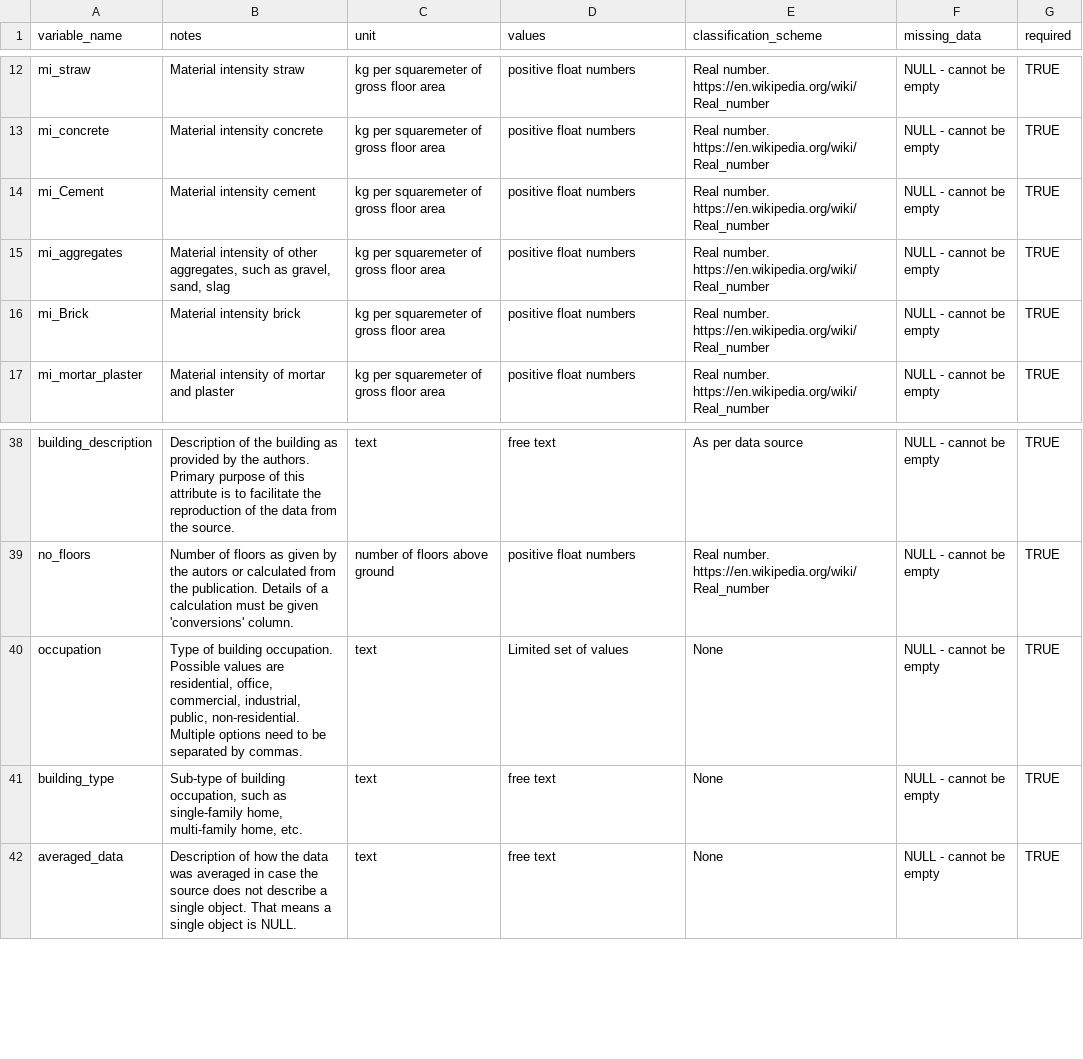
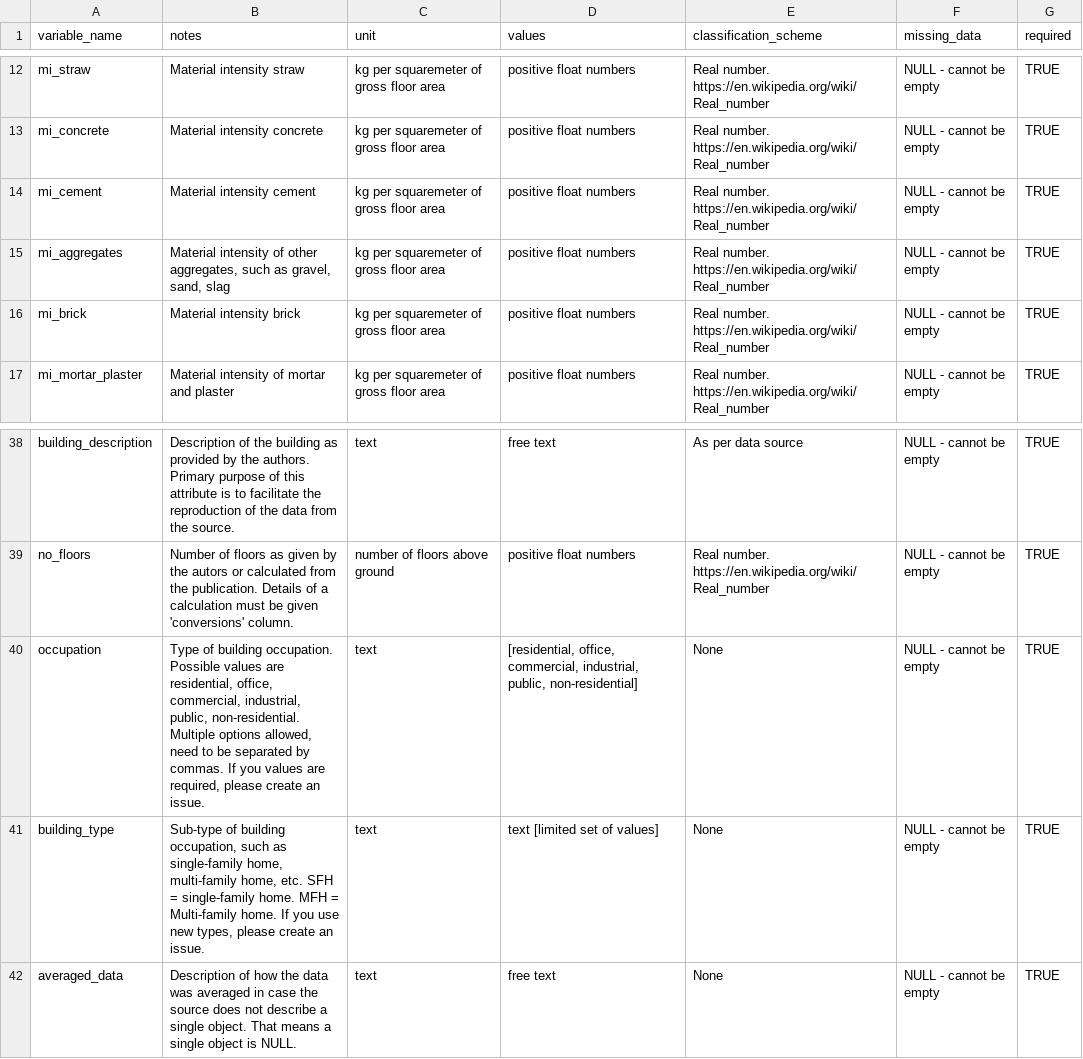
Before and after one commit to nheeren/material_intensity_db, a CSV file: codebook.csv, drawn as a sheet; only a part is shown, gaps mark what is left out.

Commit message:
Added the buidlings data - *still incomplete / non operational*
- Added data/buildings.csv
- csv file requires further correction to be confrom to the codebook
- more edits to the documentation md files

```diff
--- a/codebook.csv
+++ b/codebook.csv
@@ -13,5 +13,5 @@ mi_straw,Material intensity straw,kg per squaremeter of gross floor area,positiv
 mi_concrete,Material intensity concrete,kg per squaremeter of gross floor area,positive float numbers,Real number. https://en.wikipedia.org/wiki/Real_number,NULL - cannot be empty,TRUE
-mi_Cement,Material intensity cement,kg per squaremeter of gross floor area,positive float numbers,Real number. https://en.wikipedia.org/wiki/Real_number,NULL - cannot be empty,TRUE
+mi_cement,Material intensity cement,kg per squaremeter of gross floor area,positive float numbers,Real number. https://en.wikipedia.org/wiki/Real_number,NULL - cannot be empty,TRUE
 mi_aggregates,"Material intensity of other aggregates, such as gravel, sand, slag",kg per squaremeter of gross floor area,positive float numbers,Real number. https://en.wikipedia.org/wiki/Real_number,NULL - cannot be empty,TRUE
-mi_Brick,Material intensity brick,kg per squaremeter of gross floor area,positive float numbers,Real number. https://en.wikipedia.org/wiki/Real_number,NULL - cannot be empty,TRUE
+mi_brick,Material intensity brick,kg per squaremeter of gross floor area,positive float numbers,Real number. https://en.wikipedia.org/wiki/Real_number,NULL - cannot be empty,TRUE
 mi_mortar_plaster,Material intensity of mortar and plaster,kg per squaremeter of gross floor area,positive float numbers,Real number. https://en.wikipedia.org/wiki/Real_number,NULL - cannot be empty,TRUE
@@ -39,4 +39,4 @@ building_description,Description of the building as provided by the authors. Pri
 no_floors,Number of floors as given by the autors or calculated from the publication. Details of a calculation must be given 'conversions' column.,number of floors above ground,positive float numbers,Real number. https://en.wikipedia.org/wiki/Real_number,NULL - cannot be empty,TRUE
-occupation,"Type of building occupation. Possible values are residential, office, commercial, industrial, public, non-residential. Multiple options need to be separated by commas.",text,Limited set of values,None,NULL - cannot be empty,TRUE
-building_type,"Sub-type of building occupation, such as single-family home, multi-family home, etc.",text,free text,None,NULL - cannot be empty,TRUE
+occupation,"Type of building occupation. Possible values are residential, office, commercial, industrial, public, non-residential. Multiple options allowed, need to be separated by commas. If you values are required, please create an issue.",text,"[residential, office, commercial, industrial, public, non-residential]",None,NULL - cannot be empty,TRUE
+building_type,"Sub-type of building occupation, such as single-family home, multi-family home, etc. SFH = single-family home. MFH = Multi-family home. If you use new types, please create an issue.",text,text [limited set of values],None,NULL - cannot be empty,TRUE
 averaged_data,Description of how the data was averaged in case the source does not describe a single object. That means a single object is NULL.,text,free text,None,NULL - cannot be empty,TRUE
```
Also changed, not shown: 4 other files.
